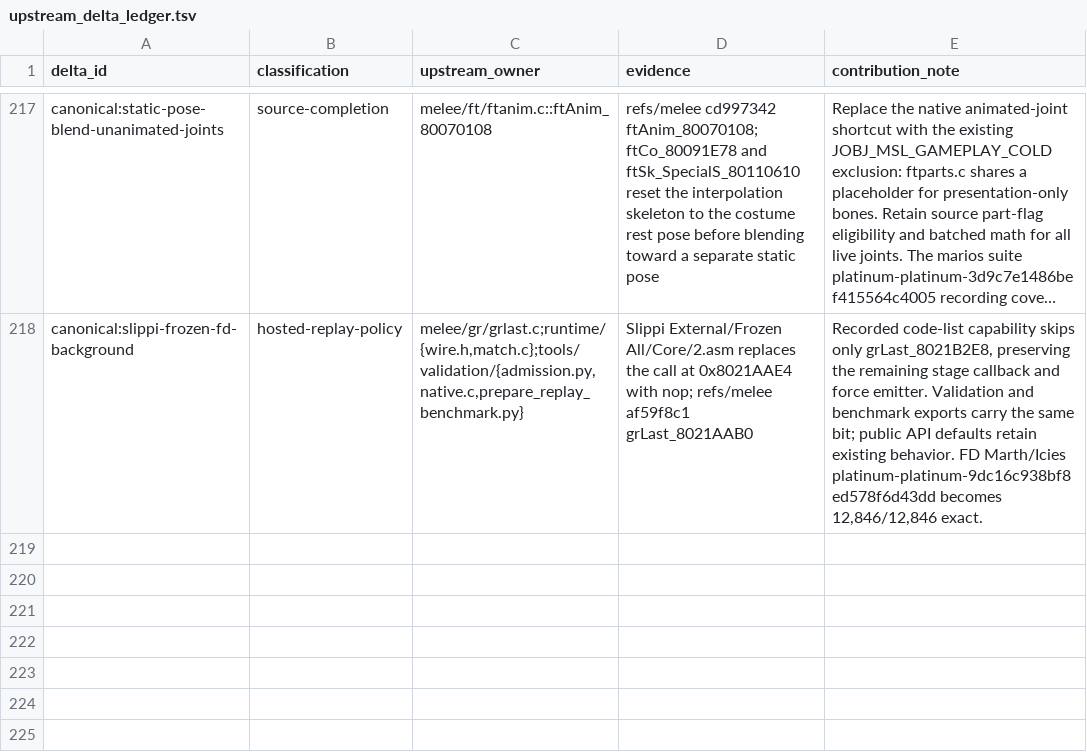
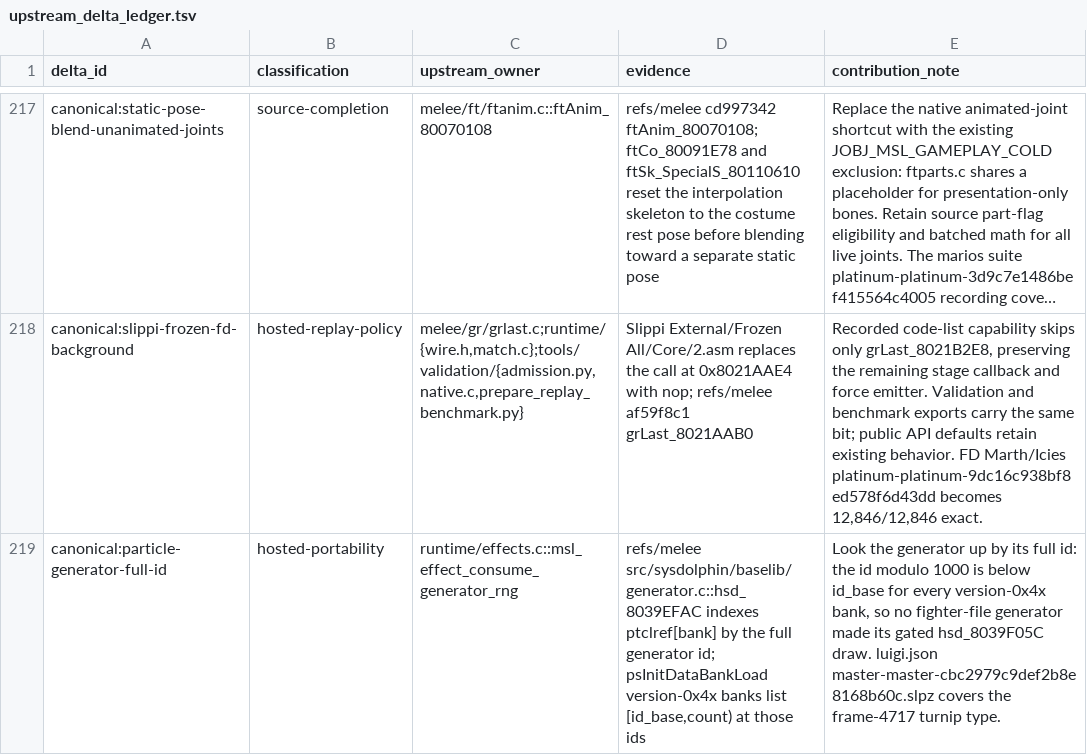
Before and after one commit to briandle00/melee-sim-light, a TSV file: src/upstream_delta_ledger.tsv, drawn as a sheet; only a part is shown, gaps mark what is left out; long unchanged cells end in …; the diff names each change by its address in the sheet, - before the commit and + after, or states it on an @@ line.

```diff
--- a/src/upstream_delta_ledger.tsv
+++ b/src/upstream_delta_ledger.tsv
+row 219: canonical:particle-generator-full-id | hosted-portability | runtime/effects.c::msl_effect_consume_generator_rng | refs/melee src/sysdolphin/baselib/generator.c::hsd_8039EFAC indexes ptclref[bank] by the full generator id; psInitDataBankLoad version-0x4x banks list [id_base,count) at those ids | Look the generator up by its full id: the id modulo 1000 is below id_base for every version-0x4x bank, so no fighter-file generator made its gated hsd_8039F05C draw. luigi.json master-master-cbc2979c9def2b8e8168b60c.slpz covers the frame-4717 turnip type.
```
Also changed, not shown: 1 other file.
